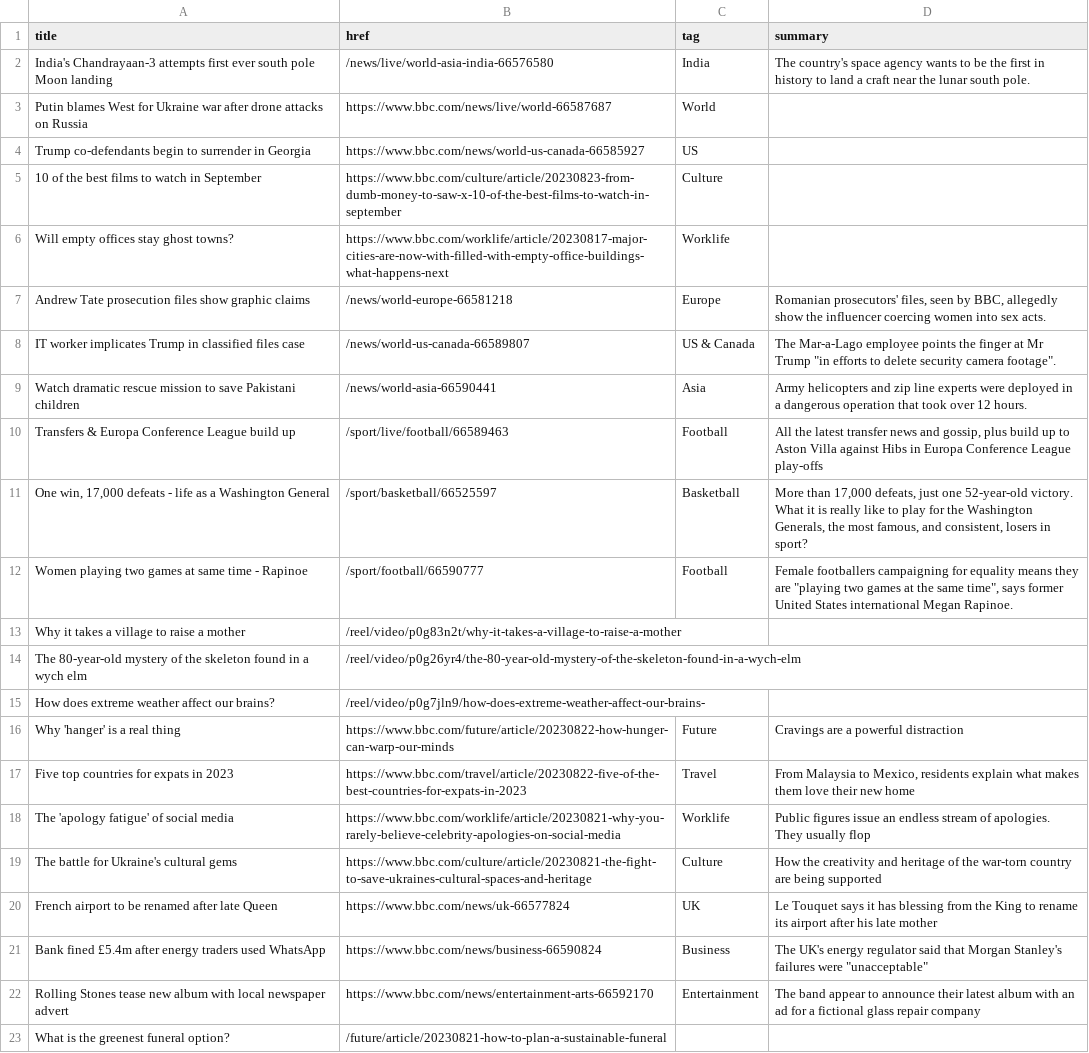
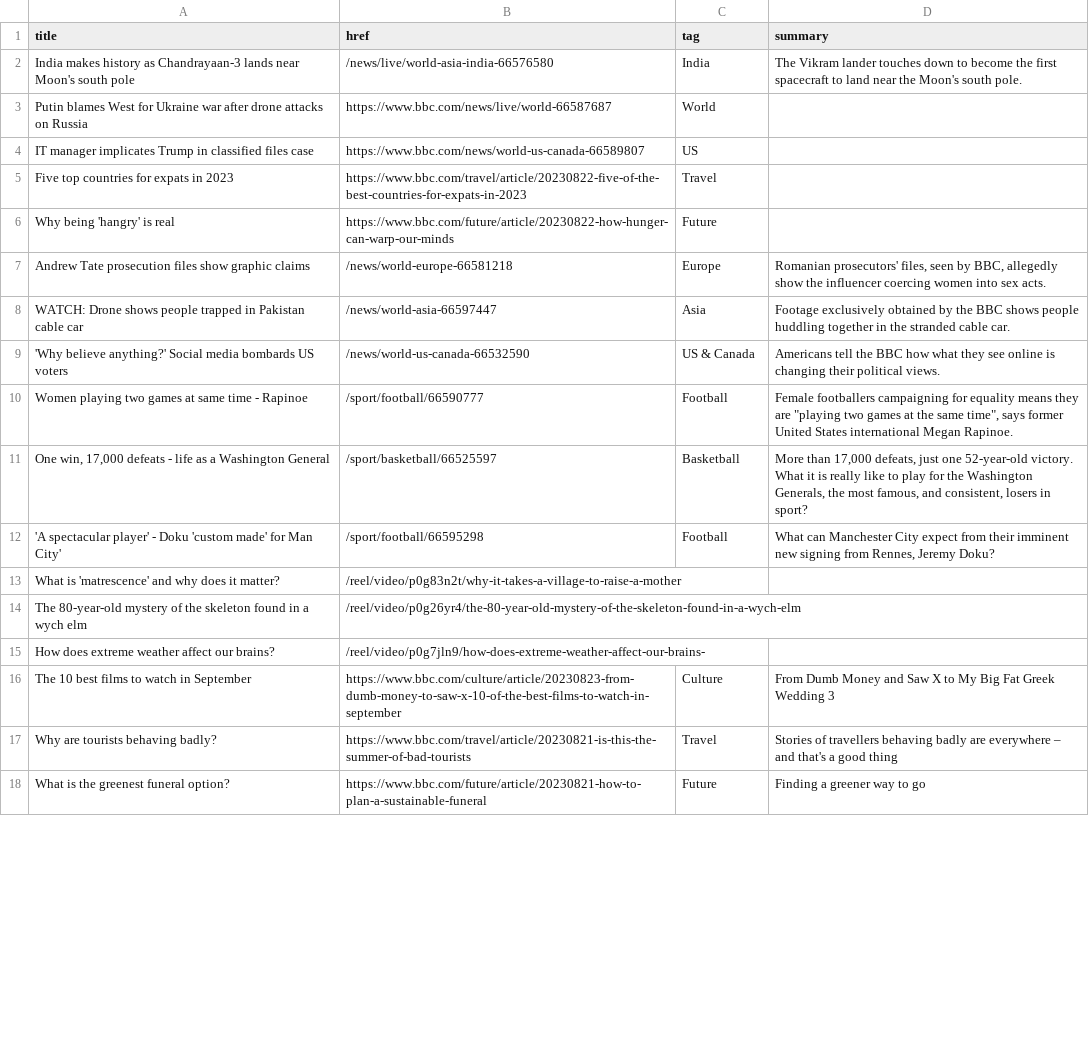
Before and after one commit to jsoma/autoscraper-changes, a CSV file: bbc-headlines.csv, drawn as a sheet; only a part is shown; removed rows and columns are numbered as before the commit, all else as after; the diff covers the shown part only; the diff names each change by its address in the sheet, - before the commit and + after, or states it on an @@ line.

```diff
--- a/bbc-headlines.csv
+++ b/bbc-headlines.csv
-A2 (title): India's Chandrayaan-3 attempts first ever south pole Moon landing
+A2 (title): India makes history as Chandrayaan-3 lands near Moon's south pole
-D2 (summary): The country's space agency wants to be the first in history to land a craft near the lunar south pole.
+D2 (summary): The Vikram lander touches down to become the first spacecraft to land near the Moon's south pole.
-A4 (title): Trump co-defendants begin to surrender in Georgia
+A4 (title): IT manager implicates Trump in classified files case
-B4 (href): https://www.bbc.com/news/world-us-canada-66585927
+B4 (href): https://www.bbc.com/news/world-us-canada-66589807
-row 5: 10 of the best films to watch in September | https://www.bbc.com/culture/article/20230823-from-dumb-money-to-saw-x-10-of-the-best-films-to-watch-in-september | Culture
-row 6: Will empty offices stay ghost towns? | https://www.bbc.com/worklife/article/20230817-major-cities-are-now-with-filled-with-empty-office-buildings-what-happens-next | Worklife
+row 5: Five top countries for expats in 2023 | https://www.bbc.com/travel/article/20230822-five-of-the-best-countries-for-expats-in-2023 | Travel
+row 6: Why being 'hangry' is real | https://www.bbc.com/future/article/20230822-how-hunger-can-warp-our-minds | Future
-row 8: IT worker implicates Trump in classified files case | /news/world-us-canada-66589807 | US & Canada | The Mar-a-Lago employee points the finger at Mr Trump "in efforts to delete security camera footage".
-A8 (title): Watch dramatic rescue mission to save Pakistani children
+A8 (title): WATCH: Drone shows people trapped in Pakistan cable car
-B8 (href): /news/world-asia-66590441
+B8 (href): /news/world-asia-66597447
-D8 (summary): Army helicopters and zip line experts were deployed in a dangerous operation that took over 12 hours.
+D8 (summary): Footage exclusively obtained by the BBC shows people huddling together in the stranded cable car.
-row 10: Transfers & Europa Conference League build up | /sport/live/football/66589463 | Football | All the latest transfer news and gossip, plus build up to Aston Villa against Hibs in Europa Conference League play-offs
+row 9: 'Why believe anything?' Social media bombards US voters | /news/world-us-canada-66532590 | US & Canada | Americans tell the BBC how what they see online is changing their political views.
+row 10: Women playing two games at same time - Rapinoe | /sport/football/66590777 | Football | Female footballers campaigning for equality means they are "playing two games at the same time", says former United States international Megan Rapinoe.
-A12 (title): Women playing two games at same time - Rapinoe
+A12 (title): 'A spectacular player' - Doku 'custom made' for Man City'
-B12 (href): /sport/football/66590777
+B12 (href): /sport/football/66595298
-D12 (summary): Female footballers campaigning for equality means they are "playing two games at the same time", says former United States international Megan Rapinoe.
+D12 (summary): What can Manchester City expect from their imminent new signing from Rennes, Jeremy Doku?
-A13 (title): Why it takes a village to raise a mother
+A13 (title): What is 'matrescence' and why does it matter?
-row 16: Why 'hanger' is a real thing | https://www.bbc.com/future/article/20230822-how-hunger-can-warp-our-minds | Future | Cravings are a powerful distraction
+row 16: The 10 best films to watch in September | https://www.bbc.com/culture/article/20230823-from-dumb-money-to-saw-x-10-of-the-best-films-to-watch-in-september | Culture | From Dumb Money and Saw X to My Big Fat Greek Wedding 3
-A17 (title): Five top countries for expats in 2023
+A17 (title): Why are tourists behaving badly?
-B17 (href): https://www.bbc.com/travel/article/20230822-five-of-the-best-countries-for-expats-in-2023
+B17 (href): https://www.bbc.com/travel/article/20230821-is-this-the-summer-of-bad-tourists
-D17 (summary): From Malaysia to Mexico, residents explain what makes them love their new home
+D17 (summary): Stories of travellers behaving badly are everywhere – and that's a good thing
-row 18: The 'apology fatigue' of social media | https://www.bbc.com/worklife/article/20230821-why-you-rarely-believe-celebrity-apologies-on-social-media | Worklife | Public figures issue an endless stream of apologies. They usually flop
-row 19: The battle for Ukraine's cultural gems | https://www.bbc.com/culture/article/20230821-the-fight-to-save-ukraines-cultural-spaces-and-heritage | Culture | How the creativity and heritage of the war-torn country are being supported
-row 20: French airport to be renamed after late Queen | https://www.bbc.com/news/uk-66577824 | UK | Le Touquet says it has blessing from the King to rename its airport after his late mother
-row 21: Bank fined £5.4m after energy traders used WhatsApp | https://www.bbc.com/news/business-66590824 | Business | The UK's energy regulator said that Morgan Stanley's failures were "unacceptable"
-row 22: Rolling Stones tease new album with local newspaper advert | https://www.bbc.com/news/entertainment-arts-66592170 | Entertainment | The band appear to announce their latest album with an ad for a fictional glass repair company
-B18 (href): /future/article/20230821-how-to-plan-a-sustainable-funeral
+B18 (href): https://www.bbc.com/future/article/20230821-how-to-plan-a-sustainable-funeral
-C18 (tag): (empty)
+C18 (tag): Future
-D18 (summary): (empty)
+D18 (summary): Finding a greener way to go
```
Also changed, not shown: 7 added rows, 2 removed rows and 3 edited cells elsewhere in this file.
